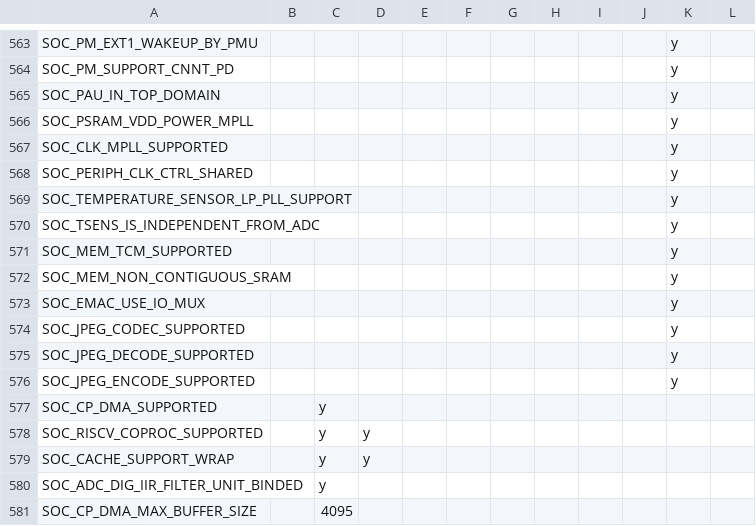
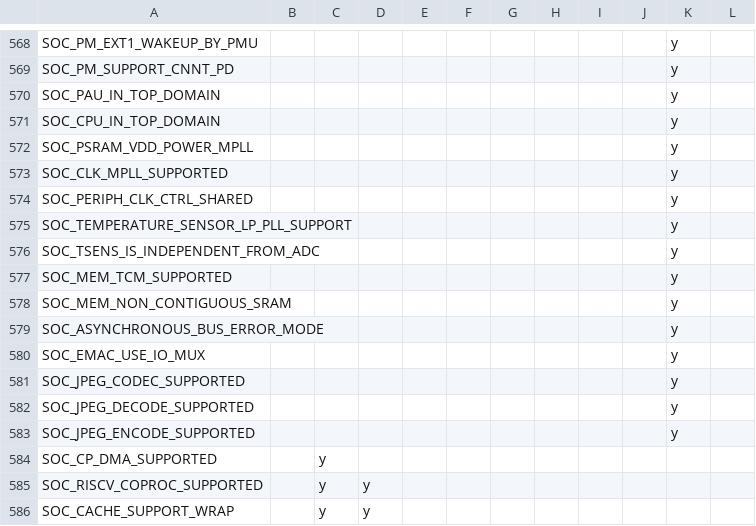
Before and after one commit to tanakamasayuki/ESP-IDF-SoC-Check, a CSV file: soc.csv, drawn as a sheet; only a part is shown, gaps mark what is left out; the shorter side is filled out with more unchanged rows; the diff covers the shown part only; the diff names each change by its address in the sheet, - before the commit and + after, or states it on an @@ line.

```diff
--- a/soc.csv
+++ b/soc.csv
+row 571: SOC_CPU_IN_TOP_DOMAIN |  |  |  |  |  |  |  |  |  | y
+row 579: SOC_ASYNCHRONOUS_BUS_ERROR_MODE |  |  |  |  |  |  |  |  |  | y
```
Also changed, not shown: 7 added rows, 2 removed rows and 10 edited cells elsewhere in this file, 1 other file.
